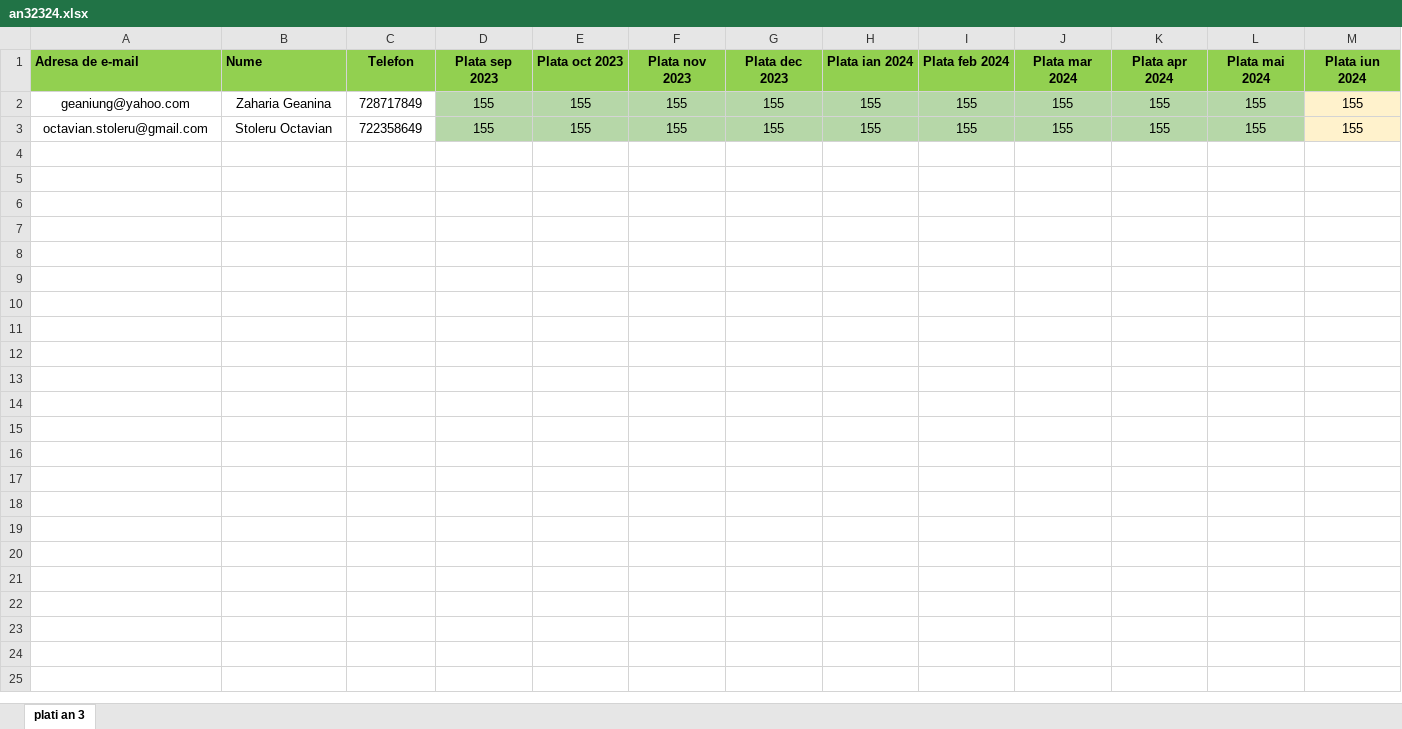
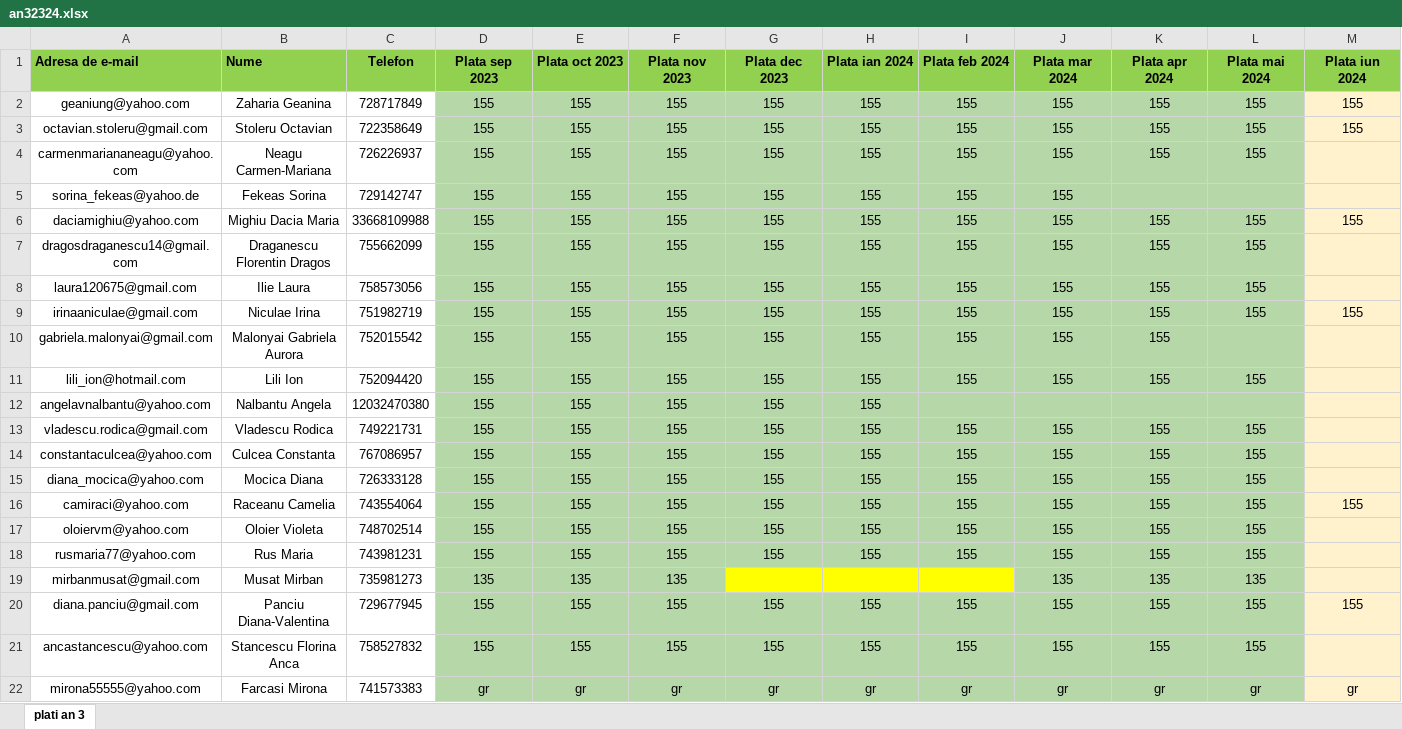
Before and after one commit to andreigamulea/ia, an Excel workbook: app/fisierele/an32324.xlsx, sheet plati an 3, drawn as a sheet; only a part is shown; values as stored, in another font and other column widths than the file's, no borders; rows hold the shown columns only; the diff covers the shown part only; the diff names each change by its address in the sheet, - before the commit and + after, or states it on an @@ line.

```diff
--- a/app/fisierele/an32324.xlsx (sheet plati an 3)
+++ b/app/fisierele/an32324.xlsx (sheet plati an 3)
+row 4: carmenmariananeagu@yahoo.com | Neagu Carmen-Mariana | 726226937 | 155 | 155 | 155 | 155 | 155 | 155 | 155 | 155 | 155
+row 5: sorina_fekeas@yahoo.de | Fekeas Sorina | 729142747 | 155 | 155 | 155 | 155 | 155 | 155 | 155
+row 6: daciamighiu@yahoo.com | Mighiu Dacia Maria | 33668109988 | 155 | 155 | 155 | 155 | 155 | 155 | 155 | 155 | 155 | 155
+row 7: dragosdraganescu14@gmail.com | Draganescu Florentin Dragos | 755662099 | 155 | 155 | 155 | 155 | 155 | 155 | 155 | 155 | 155
+row 8: laura120675@gmail.com | Ilie Laura | 758573056 | 155 | 155 | 155 | 155 | 155 | 155 | 155 | 155 | 155
+row 9: irinaaniculae@gmail.com | Niculae Irina | 751982719 | 155 | 155 | 155 | 155 | 155 | 155 | 155 | 155 | 155 | 155
+row 10: gabriela.malonyai@gmail.com | Malonyai Gabriela Aurora | 752015542 | 155 | 155 | 155 | 155 | 155 | 155 | 155 | 155
+row 11: lili_ion@hotmail.com | Lili Ion | 752094420 | 155 | 155 | 155 | 155 | 155 | 155 | 155 | 155 | 155
+row 12: angelavnalbantu@yahoo.com | Nalbantu Angela | 12032470380 | 155 | 155 | 155 | 155 | 155
+row 13: vladescu.rodica@gmail.com | Vladescu Rodica | 749221731 | 155 | 155 | 155 | 155 | 155 | 155 | 155 | 155 | 155
+row 14: constantaculcea@yahoo.com | Culcea Constanta | 767086957 | 155 | 155 | 155 | 155 | 155 | 155 | 155 | 155 | 155
+row 15: diana_mocica@yahoo.com | Mocica Diana | 726333128 | 155 | 155 | 155 | 155 | 155 | 155 | 155 | 155 | 155
+row 16: camiraci@yahoo.com | Raceanu Camelia | 743554064 | 155 | 155 | 155 | 155 | 155 | 155 | 155 | 155 | 155 | 155
+row 17: oloiervm@yahoo.com | Oloier Violeta | 748702514 | 155 | 155 | 155 | 155 | 155 | 155 | 155 | 155 | 155
+row 18: rusmaria77@yahoo.com | Rus Maria | 743981231 | 155 | 155 | 155 | 155 | 155 | 155 | 155 | 155 | 155
+row 19: mirbanmusat@gmail.com | Musat Mirban | 735981273 | 135 | 135 | 135 |  |  |  | 135 | 135 | 135
+row 20: diana.panciu@gmail.com | Panciu Diana-Valentina | 729677945 | 155 | 155 | 155 | 155 | 155 | 155 | 155 | 155 | 155 | 155
+row 21: ancastancescu@yahoo.com | Stancescu Florina Anca | 758527832 | 155 | 155 | 155 | 155 | 155 | 155 | 155 | 155 | 155
+row 22: mirona55555@yahoo.com | Farcasi Mirona | 741573383 | gr | gr | gr | gr | gr | gr | gr | gr | gr | gr
```
Also changed, not shown: 57 added rows elsewhere in this sheet, 6 other files.
